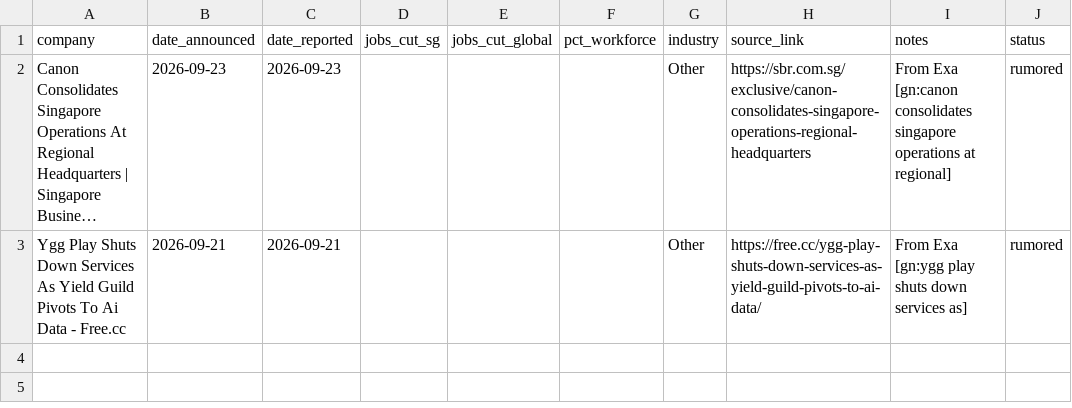
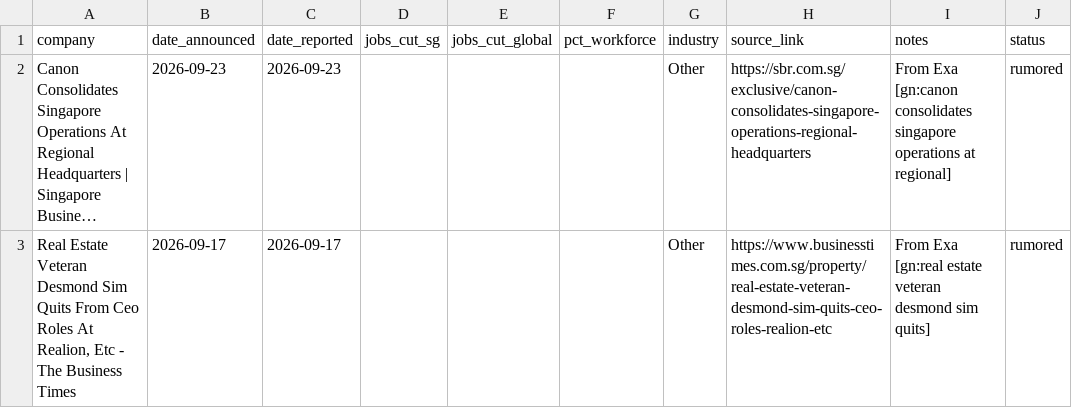
Before and after one commit to luarss/sg-layoffz, a CSV file: data/review-queue.csv, drawn as a sheet; only a part is shown; long unchanged cells end in …; the diff names each change by its address in the sheet, - before the commit and + after, or states it on an @@ line.

```diff
--- a/data/review-queue.csv
+++ b/data/review-queue.csv
-A3 (company): Ygg Play Shuts Down Services As Yield Guild Pivots To Ai Data - Free.cc
+A3 (company): Real Estate Veteran Desmond Sim Quits From Ceo Roles At Realion, Etc - The Business Times
-B3 (date_announced): 2026-09-21
+B3 (date_announced): 2026-09-17
-C3 (date_reported): 2026-09-21
+C3 (date_reported): 2026-09-17
-H3 (source_link): https://free.cc/ygg-play-shuts-down-services-as-yield-guild-pivots-to-ai-data/
+H3 (source_link): https://www.businesstimes.com.sg/property/real-estate-veteran-desmond-sim-quits-ceo-roles-realion-etc
-I3 (notes): From Exa [gn:ygg play shuts down services as]
+I3 (notes): From Exa [gn:real estate veteran desmond sim quits]
```
Also changed, not shown: data/layoffs.csv, 3 other files.
